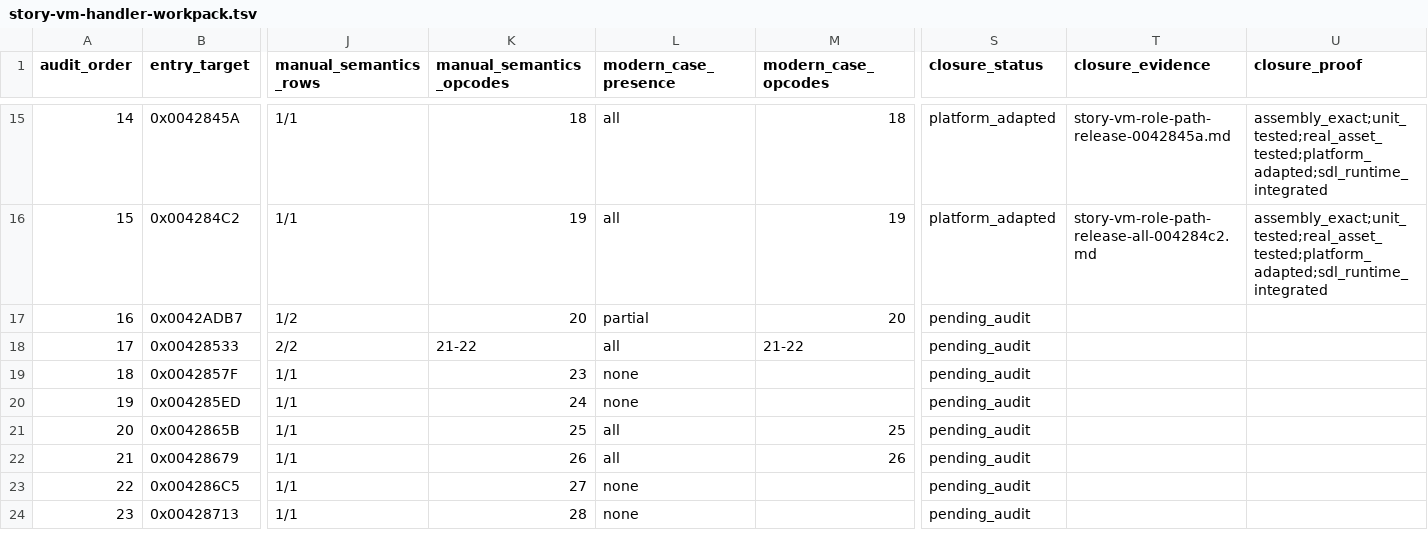
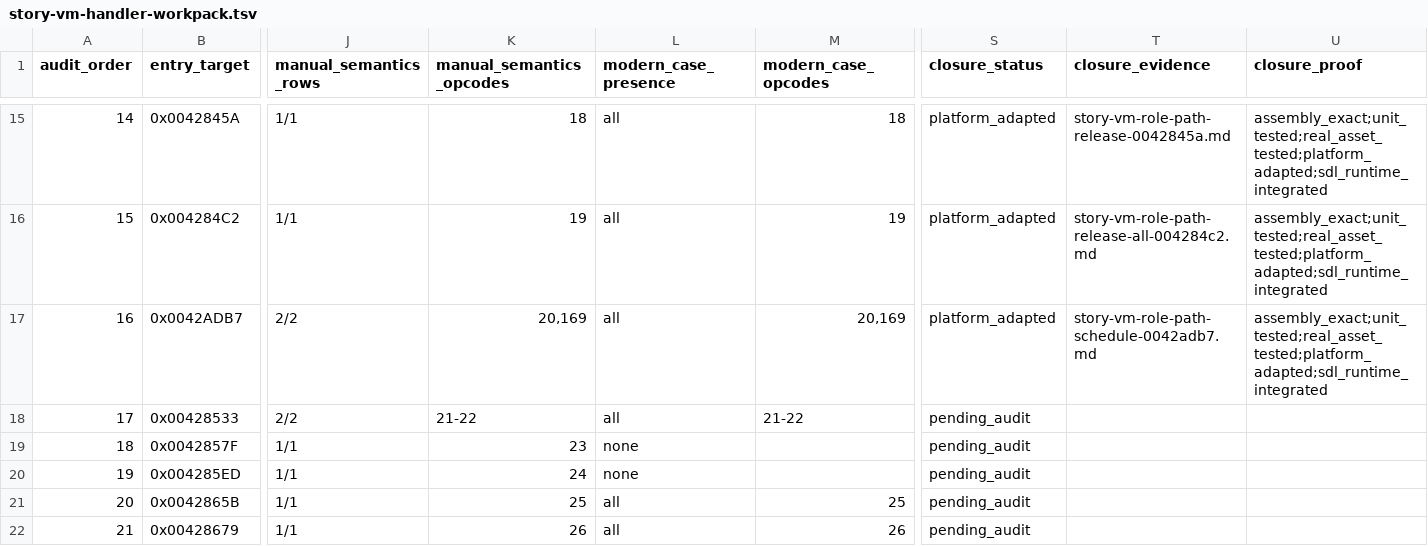
Before and after one commit to Ouroboros/OpenSWD3, a TSV file: analysis/04-reverse-engineering/inventory/story-vm-handler-workpack.tsv, drawn as a sheet; only a part is shown, gaps mark what is left out; the shorter side is filled out with more unchanged rows; the diff names each change by its address in the sheet, - before the commit and + after, or states it on an @@ line.

```diff
--- a/analysis/04-reverse-engineering/inventory/story-vm-handler-workpack.tsv
+++ b/analysis/04-reverse-engineering/inventory/story-vm-handler-workpack.tsv
-J17 (manual_semantics_rows): 1/2
+J17 (manual_semantics_rows): 2/2
-K17 (manual_semantics_opcodes): 20
+K17 (manual_semantics_opcodes): 20,169
-L17 (modern_case_presence): partial
+L17 (modern_case_presence): all
-M17 (modern_case_opcodes): 20
+M17 (modern_case_opcodes): 20,169
-S17 (closure_status): pending_audit
+S17 (closure_status): platform_adapted
-T17 (closure_evidence): (empty)
+T17 (closure_evidence): story-vm-role-path-schedule-0042adb7.md
-U17 (closure_proof): (empty)
+U17 (closure_proof): assembly_exact;unit_tested;real_asset_tested;platform_adapted;sdl_runtime_integrated
```
Also changed, not shown: analysis/04-reverse-engineering/inventory/story-vm-opcode-semantics-000-024.tsv, 10 other files.
